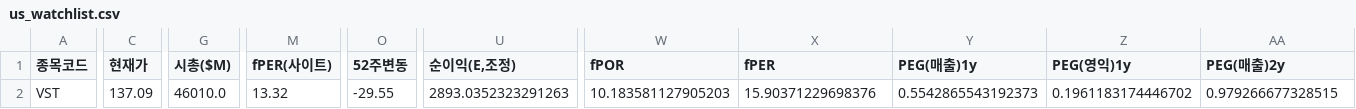
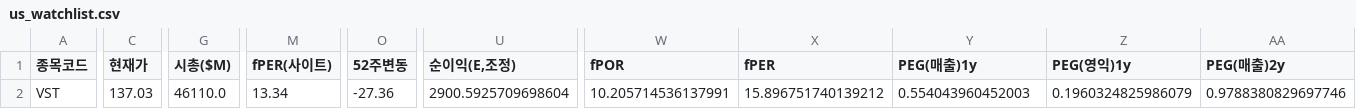
Before and after one commit to Dapsipri-Kipchoge/Time-etf-value, a CSV file: data/us_watchlist.csv, drawn as a sheet; only a part is shown, gaps mark what is left out; the diff covers the shown part only; the diff names each change by its address in the sheet, - before the commit and + after, or states it on an @@ line.

```diff
--- a/data/us_watchlist.csv
+++ b/data/us_watchlist.csv
-C2 (현재가): 137.09
+C2 (현재가): 137.03
-G2 (시총($M)): 46010.0
+G2 (시총($M)): 46110.0
-M2 (fPER(사이트)): 13.32
+M2 (fPER(사이트)): 13.34
-O2 (52주변동): -29.55
+O2 (52주변동): -27.36
-U2 (순이익(E,조정)): 2893.0352323291263
+U2 (순이익(E,조정)): 2900.5925709698604
-W2 (fPOR): 10.183581127905203
+W2 (fPOR): 10.205714536137991
-X2 (fPER): 15.90371229698376
+X2 (fPER): 15.896751740139212
-Y2 (PEG(매출)1y): 0.5542865543192373
+Y2 (PEG(매출)1y): 0.554043960452003
-Z2 (PEG(영익)1y): 0.1961183174446702
+Z2 (PEG(영익)1y): 0.1960324825986079
-AA2 (PEG(매출)2y): 0.979266677328515
+AA2 (PEG(매출)2y): 0.9788380829697746
```
Also changed, not shown: 3 edited cells elsewhere in this file, data/universe.csv, data/us_universe.csv, 5 other files.
